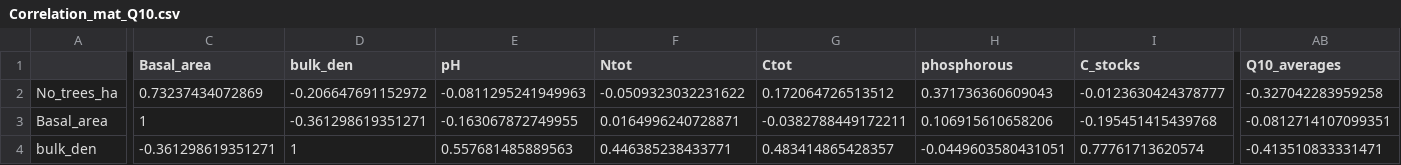
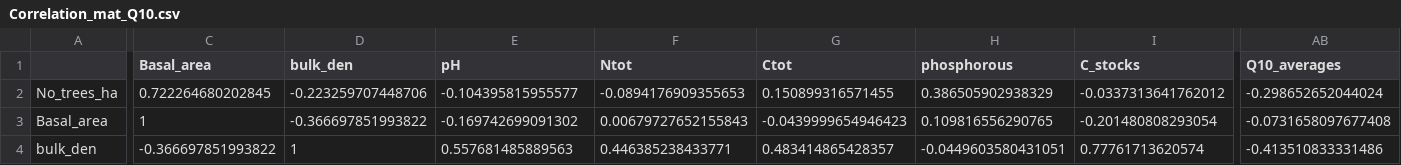
Before and after one commit to ilmenichetti/activation_energy_Holisoils, a CSV file: Checks/Correlation_mat_Q10.csv, drawn as a sheet; only a part is shown, gaps mark what is left out; the diff covers the shown part only; the diff names each change by its address in the sheet, - before the commit and + after, or states it on an @@ line.

```diff
--- a/Checks/Correlation_mat_Q10.csv
+++ b/Checks/Correlation_mat_Q10.csv
-C2 (Basal_area): 0.73237434072869
+C2 (Basal_area): 0.722264680202845
-D2 (bulk_den): -0.206647691152972
+D2 (bulk_den): -0.223259707448706
-E2 (pH): -0.0811295241949963
+E2 (pH): -0.104395815955577
-F2 (Ntot): -0.0509323032231622
+F2 (Ntot): -0.0894176909355653
-G2 (Ctot): 0.172064726513512
+G2 (Ctot): 0.150899316571455
-H2 (phosphorous): 0.371736360609043
+H2 (phosphorous): 0.386505902938329
-I2 (C_stocks): -0.0123630424378777
+I2 (C_stocks): -0.0337313641762012
-AB2 (Q10_averages): -0.327042283959258
+AB2 (Q10_averages): -0.298652652044024
-D3 (bulk_den): -0.361298619351271
+D3 (bulk_den): -0.366697851993822
-E3 (pH): -0.163067872749955
+E3 (pH): -0.169742699091302
-F3 (Ntot): 0.0164996240728871
+F3 (Ntot): 0.00679727652155843
-G3 (Ctot): -0.0382788449172211
+G3 (Ctot): -0.0439999654946423
-H3 (phosphorous): 0.106915610658206
+H3 (phosphorous): 0.109816556290765
-I3 (C_stocks): -0.195451415439768
+I3 (C_stocks): -0.201480808293054
-AB3 (Q10_averages): -0.0812714107099351
+AB3 (Q10_averages): -0.0731658097677408
-C4 (Basal_area): -0.361298619351271
+C4 (Basal_area): -0.366697851993822
-AB4 (Q10_averages): -0.413510833331471
+AB4 (Q10_averages): -0.413510833331486
```
Also changed, not shown: 131 edited cells elsewhere in this file, Tables/Edaphics_means.csv, Tables/posteriors_summary.csv, 28 other files.
